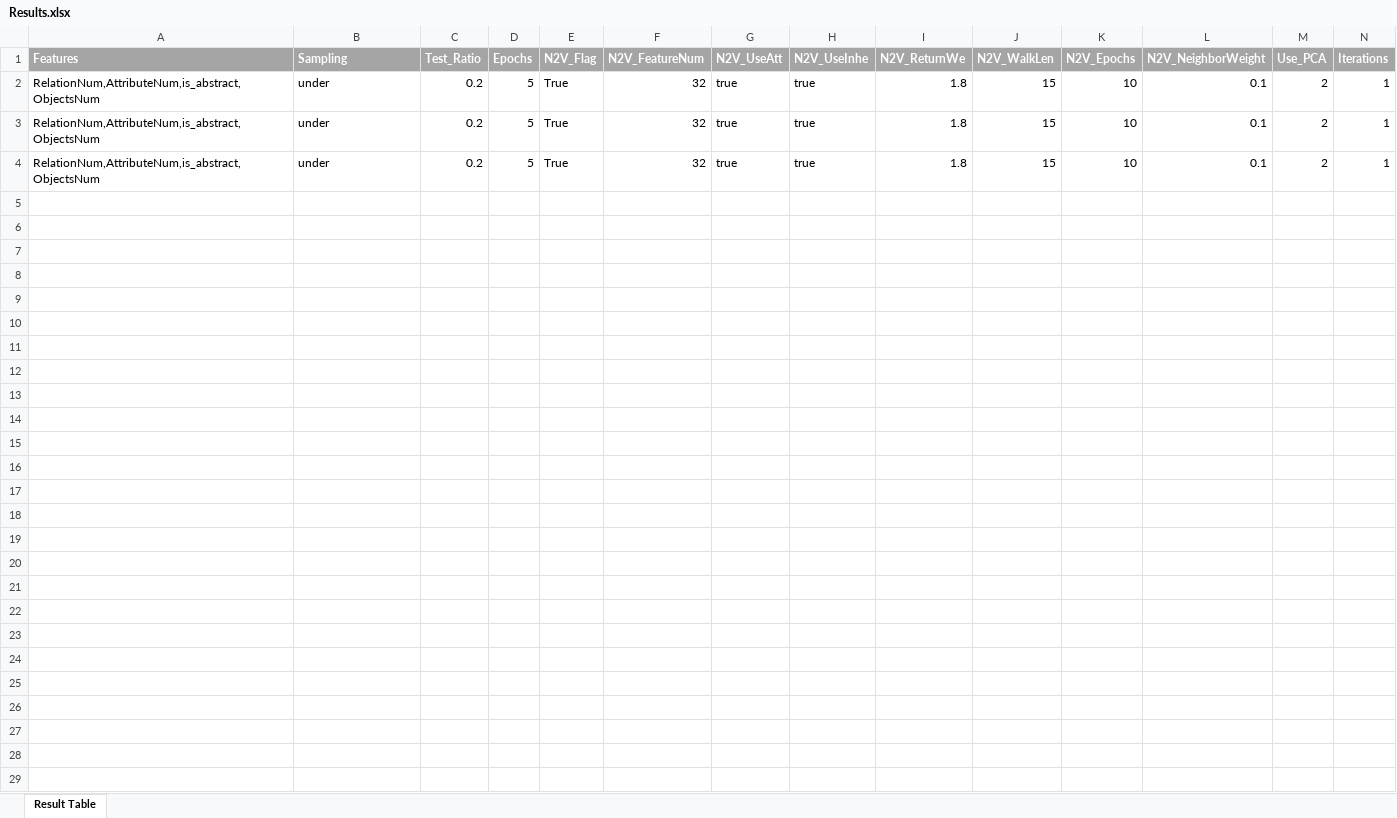
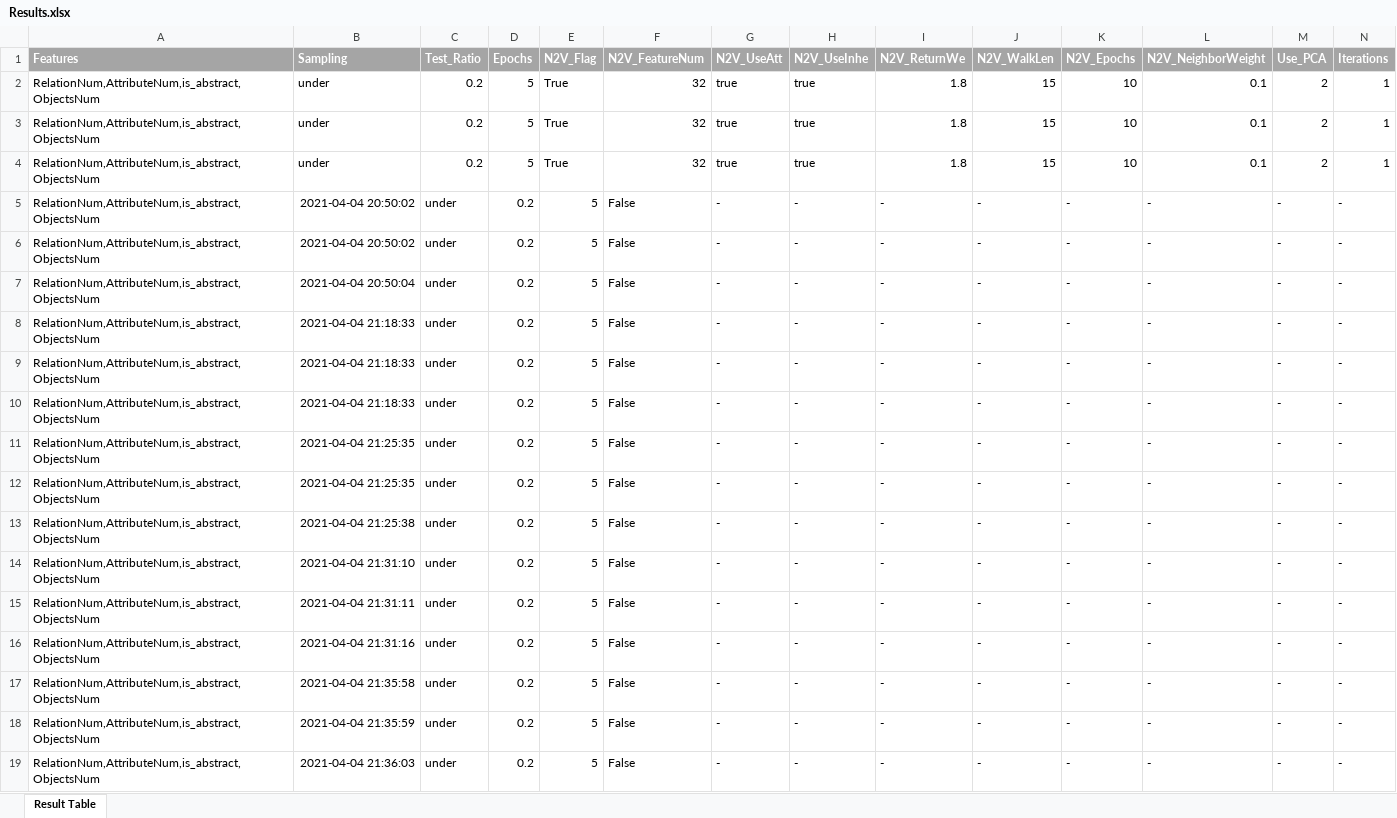
Before and after one commit to amitthewolf/OCLRecommendation, an Excel workbook: outputs/Results.xlsx, sheet Result Table, drawn as a sheet; only a part is shown; values as stored, in another font and other column widths than the file's, no borders; rows hold the shown columns only; the diff names each change by its address in the sheet, - before the commit and + after, or states it on an @@ line.

```diff
--- a/outputs/Results.xlsx (sheet Result Table)
+++ b/outputs/Results.xlsx (sheet Result Table)
+row 5: RelationNum,AttributeNum,is_abstract,ObjectsNum | 2021-04-04 20:50:02 | under | 0.2 | 5 | False | - | - | - | - | - | - | - | -
+row 6: RelationNum,AttributeNum,is_abstract,ObjectsNum | 2021-04-04 20:50:02 | under | 0.2 | 5 | False | - | - | - | - | - | - | - | -
+row 7: RelationNum,AttributeNum,is_abstract,ObjectsNum | 2021-04-04 20:50:04 | under | 0.2 | 5 | False | - | - | - | - | - | - | - | -
+row 8: RelationNum,AttributeNum,is_abstract,ObjectsNum | 2021-04-04 21:18:33 | under | 0.2 | 5 | False | - | - | - | - | - | - | - | -
+row 9: RelationNum,AttributeNum,is_abstract,ObjectsNum | 2021-04-04 21:18:33 | under | 0.2 | 5 | False | - | - | - | - | - | - | - | -
+row 10: RelationNum,AttributeNum,is_abstract,ObjectsNum | 2021-04-04 21:18:33 | under | 0.2 | 5 | False | - | - | - | - | - | - | - | -
+row 11: RelationNum,AttributeNum,is_abstract,ObjectsNum | 2021-04-04 21:25:35 | under | 0.2 | 5 | False | - | - | - | - | - | - | - | -
+row 12: RelationNum,AttributeNum,is_abstract,ObjectsNum | 2021-04-04 21:25:35 | under | 0.2 | 5 | False | - | - | - | - | - | - | - | -
+row 13: RelationNum,AttributeNum,is_abstract,ObjectsNum | 2021-04-04 21:25:38 | under | 0.2 | 5 | False | - | - | - | - | - | - | - | -
+row 14: RelationNum,AttributeNum,is_abstract,ObjectsNum | 2021-04-04 21:31:10 | under | 0.2 | 5 | False | - | - | - | - | - | - | - | -
+row 15: RelationNum,AttributeNum,is_abstract,ObjectsNum | 2021-04-04 21:31:11 | under | 0.2 | 5 | False | - | - | - | - | - | - | - | -
+row 16: RelationNum,AttributeNum,is_abstract,ObjectsNum | 2021-04-04 21:31:16 | under | 0.2 | 5 | False | - | - | - | - | - | - | - | -
+row 17: RelationNum,AttributeNum,is_abstract,ObjectsNum | 2021-04-04 21:35:58 | under | 0.2 | 5 | False | - | - | - | - | - | - | - | -
+row 18: RelationNum,AttributeNum,is_abstract,ObjectsNum | 2021-04-04 21:35:59 | under | 0.2 | 5 | False | - | - | - | - | - | - | - | -
+row 19: RelationNum,AttributeNum,is_abstract,ObjectsNum | 2021-04-04 21:36:03 | under | 0.2 | 5 | False | - | - | - | - | - | - | - | -
```
Also changed, not shown: 5 other files.
